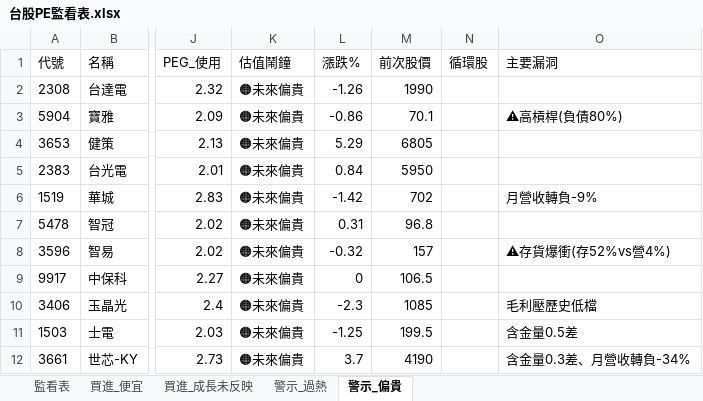
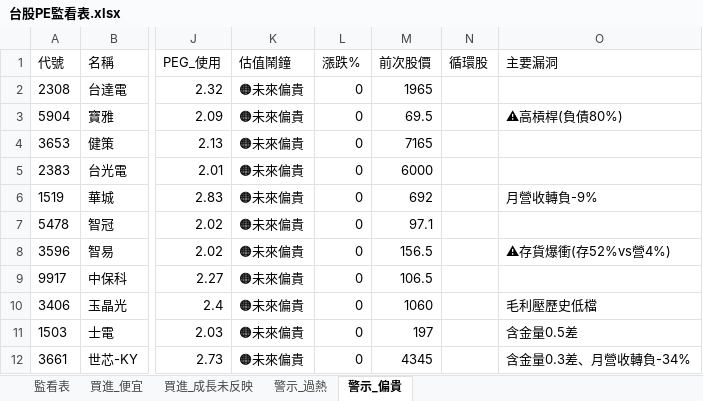
Before and after one commit to delphichi/big, an Excel workbook: data/台股PE監看表.xlsx, sheet 警示_偏貴, drawn as a sheet; only a part is shown, gaps mark what is left out; values as stored, in another font and other column widths than the file's, no borders; the diff names each change by its address in the sheet, - before the commit and + after, or states it on an @@ line.

```diff
--- a/data/台股PE監看表.xlsx (sheet 警示_偏貴)
+++ b/data/台股PE監看表.xlsx (sheet 警示_偏貴)
-L2 (漲跌%): -1.26
+L2 (漲跌%): 0
-M2 (前次股價): 1990
+M2 (前次股價): 1965
-L3 (漲跌%): -0.86
+L3 (漲跌%): 0
-M3 (前次股價): 70.1
+M3 (前次股價): 69.5
-L4 (漲跌%): 5.29
+L4 (漲跌%): 0
-M4 (前次股價): 6805
+M4 (前次股價): 7165
-L5 (漲跌%): 0.84
+L5 (漲跌%): 0
-M5 (前次股價): 5950
+M5 (前次股價): 6000
-L6 (漲跌%): -1.42
+L6 (漲跌%): 0
-M6 (前次股價): 702
+M6 (前次股價): 692
-L7 (漲跌%): 0.31
+L7 (漲跌%): 0
-M7 (前次股價): 96.8
+M7 (前次股價): 97.1
-L8 (漲跌%): -0.32
+L8 (漲跌%): 0
-M8 (前次股價): 157
+M8 (前次股價): 156.5
-L10 (漲跌%): -2.3
+L10 (漲跌%): 0
-M10 (前次股價): 1085
+M10 (前次股價): 1060
-L11 (漲跌%): -1.25
+L11 (漲跌%): 0
-M11 (前次股價): 199.5
+M11 (前次股價): 197
-L12 (漲跌%): 3.7
+L12 (漲跌%): 0
-M12 (前次股價): 4190
+M12 (前次股價): 4345
```
Also changed, not shown: sheet 監看表, sheet 買進_便宜, sheet 警示_過熱, sheet 買進_成長未反映, data/推薦戰績.xlsx, 1 other file.
